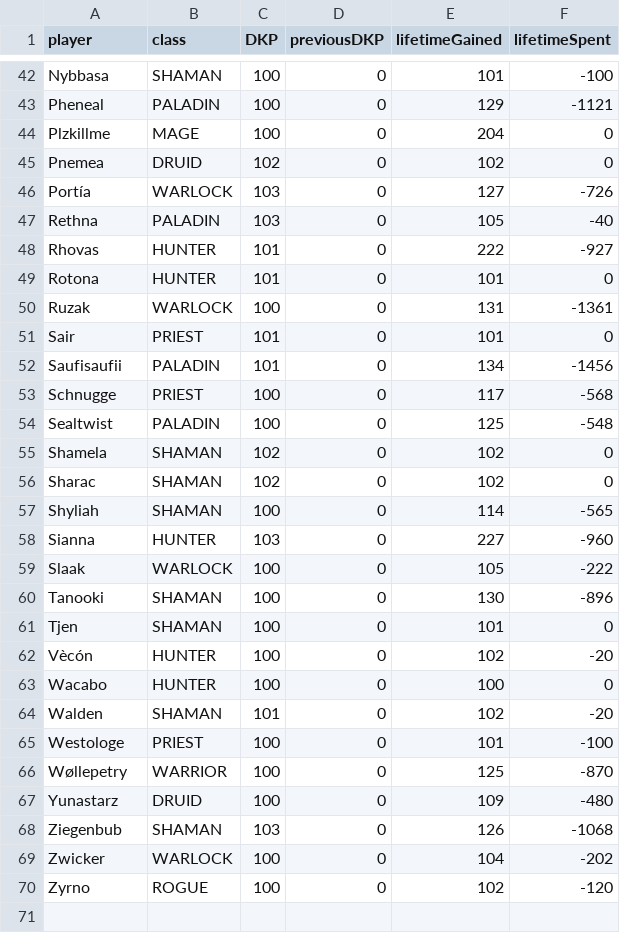
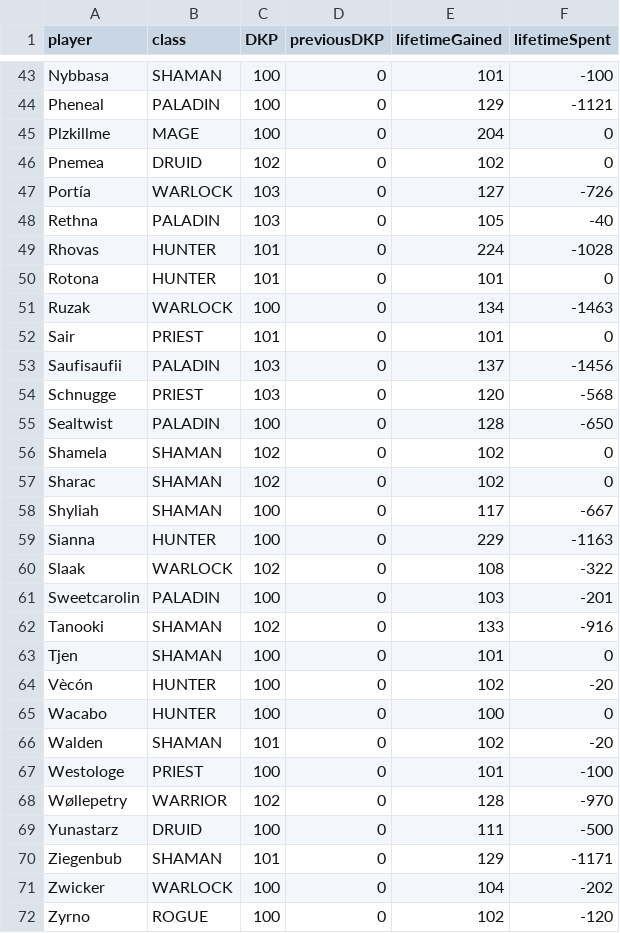
Before and after one commit to VacaboNariel/Nariel, a CSV file: dkp.csv, drawn as a sheet; only a part is shown, gaps mark what is left out; the diff covers the shown part only.

```diff
--- a/dkp.csv
+++ b/dkp.csv
@@ -47,15 +48,16 @@ Portía,WARLOCK,103,0,127,-726
 Rethna,PALADIN,103,0,105,-40
-Rhovas,HUNTER,101,0,222,-927
+Rhovas,HUNTER,101,0,224,-1028
 Rotona,HUNTER,101,0,101,0
-Ruzak,WARLOCK,100,0,131,-1361
+Ruzak,WARLOCK,100,0,134,-1463
 Sair,PRIEST,101,0,101,0
-Saufisaufii,PALADIN,101,0,134,-1456
-Schnugge,PRIEST,100,0,117,-568
-Sealtwist,PALADIN,100,0,125,-548
+Saufisaufii,PALADIN,103,0,137,-1456
+Schnugge,PRIEST,103,0,120,-568
+Sealtwist,PALADIN,100,0,128,-650
 Shamela,SHAMAN,102,0,102,0
 Sharac,SHAMAN,102,0,102,0
-Shyliah,SHAMAN,100,0,114,-565
-Sianna,HUNTER,103,0,227,-960
-Slaak,WARLOCK,100,0,105,-222
-Tanooki,SHAMAN,100,0,130,-896
+Shyliah,SHAMAN,100,0,117,-667
+Sianna,HUNTER,100,0,229,-1163
+Slaak,WARLOCK,102,0,108,-322
+Sweetcarolin,PALADIN,100,0,103,-201
+Tanooki,SHAMAN,102,0,133,-916
 Tjen,SHAMAN,100,0,101,0
@@ -65,5 +67,5 @@ Walden,SHAMAN,101,0,102,-20
 Westologe,PRIEST,100,0,101,-100
-Wøllepetry,WARRIOR,100,0,125,-870
-Yunastarz,DRUID,100,0,109,-480
-Ziegenbub,SHAMAN,103,0,126,-1068
+Wøllepetry,WARRIOR,102,0,128,-970
+Yunastarz,DRUID,100,0,111,-500
+Ziegenbub,SHAMAN,101,0,129,-1171
 Zwicker,WARLOCK,100,0,104,-202
```
Also changed, not shown: 1 added row and 38 edited cells elsewhere in this file.
